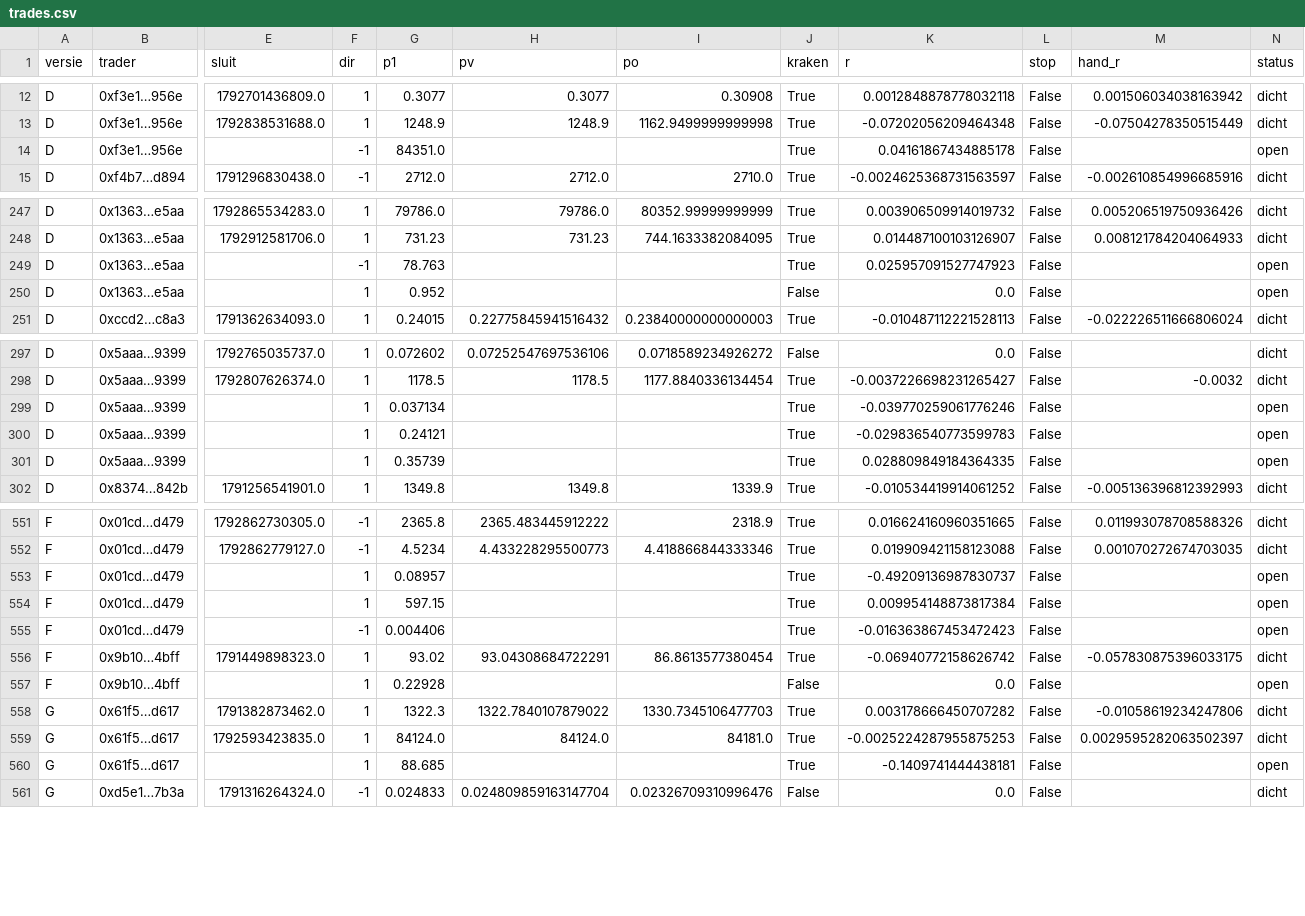
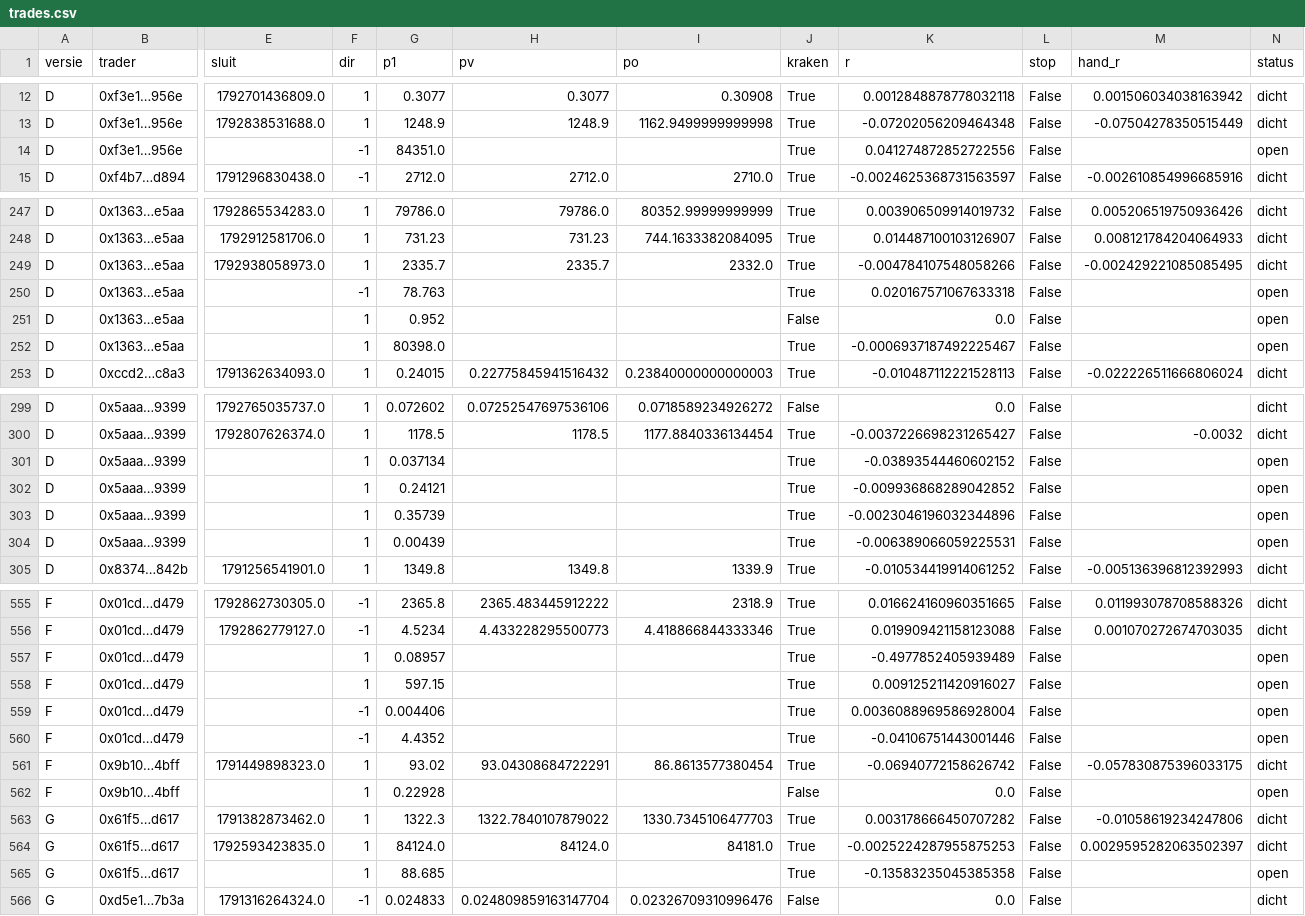
Before and after one commit to mylanreijnen2003-bot/kopieerbot, a CSV file: papier2/trades.csv, drawn as a sheet; only a part is shown, gaps mark what is left out; addresses are those after the commit; rows hold the shown columns only; the diff covers the shown part only; the diff names each change by its address in the sheet, - before the commit and + after, or states it on an @@ line.

```diff
--- a/papier2/trades.csv
+++ b/papier2/trades.csv
-K14 (r): 0.04161867434885178
+K14 (r): 0.041274872852722556
+row 249: D | 0x1363…e5aa | 1792938058973.0 | 1 | 2335.7 | 2335.7 | 2332.0 | True | -0.004784107548058266 | False | -0.002429221085085495 | dicht
-K250 (r): 0.025957091527747923
+K250 (r): 0.020167571067633318
+row 252: D | 0x1363…e5aa |  | 1 | 80398.0 |  |  | True | -0.0006937187492225467 | False |  | open
-K301 (r): -0.039770259061776246
+K301 (r): -0.03893544460602152
-K302 (r): -0.029836540773599783
+K302 (r): -0.009936868289042852
-K303 (r): 0.028809849184364335
+K303 (r): -0.0023046196032344896
+row 304: D | 0x5aaa…9399 |  | 1 | 0.00439 |  |  | True | -0.006389066059225531 | False |  | open
-K557 (r): -0.49209136987830737
+K557 (r): -0.4977852405939489
-K558 (r): 0.009954148873817384
+K558 (r): 0.009125211420916027
-K559 (r): -0.016363867453472423
+K559 (r): 0.0036088969586928004
+row 560: F | 0x01cd…d479 |  | -1 | 4.4352 |  |  | True | -0.04106751443001446 | False |  | open
-K565 (r): -0.1409741444438181
+K565 (r): -0.13583235045385358
```
Also changed, not shown: 1 added row and 53 edited cells elsewhere in this file, papier2/geschiedenis.csv, 2 other files.
